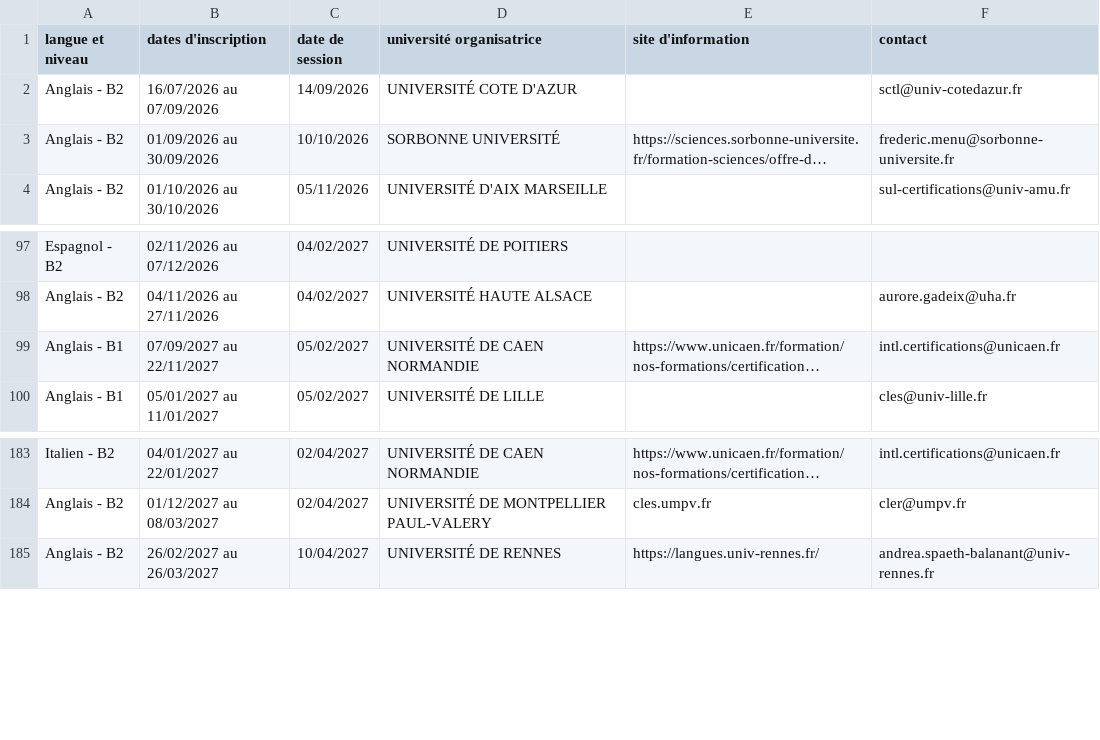
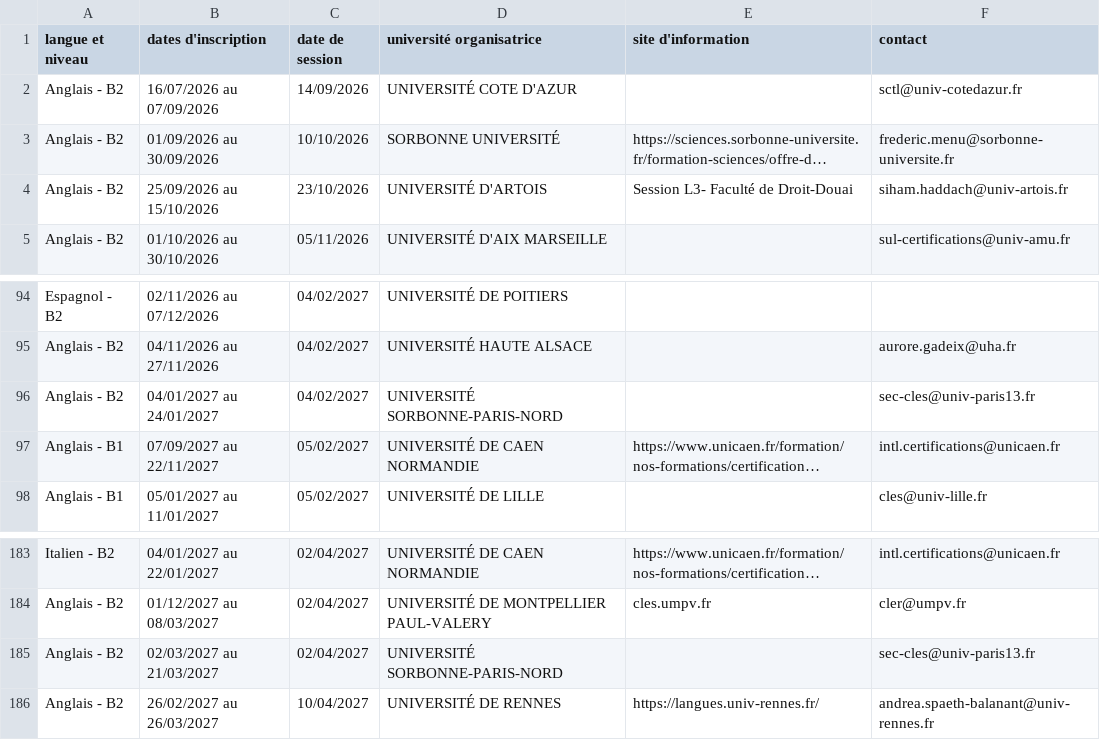
Before and after one commit to certification-cles/sessions, a CSV file: sessions.csv, drawn as a sheet; only a part is shown, gaps mark what is left out; long unchanged cells end in …; the diff covers the shown part only; the diff names each change by its address in the sheet, - before the commit and + after, or states it on an @@ line.

Commit message:
MAJ sessions CLES 2026-09-29T08:43:34.217Z

```diff
--- a/sessions.csv
+++ b/sessions.csv
+row 4: Anglais - B2 | 25/09/2026 au 15/10/2026 | 23/10/2026 | UNIVERSITÉ D'ARTOIS | Session L3- Faculté de Droit-Douai | siham.haddach@univ-artois.fr
+row 96: Anglais - B2 | 04/01/2027 au 24/01/2027 | 04/02/2027 | UNIVERSITÉ SORBONNE-PARIS-NORD |  | sec-cles@univ-paris13.fr
+row 185: Anglais - B2 | 02/03/2027 au 21/03/2027 | 02/04/2027 | UNIVERSITÉ SORBONNE-PARIS-NORD |  | sec-cles@univ-paris13.fr
```
Also changed, not shown: 6 added rows, 8 removed rows and 7 edited cells elsewhere in this file.
